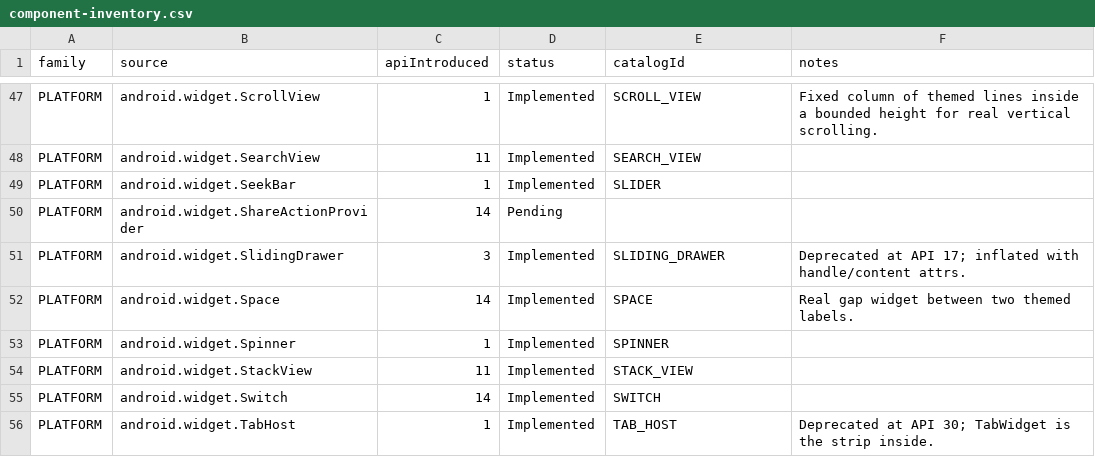
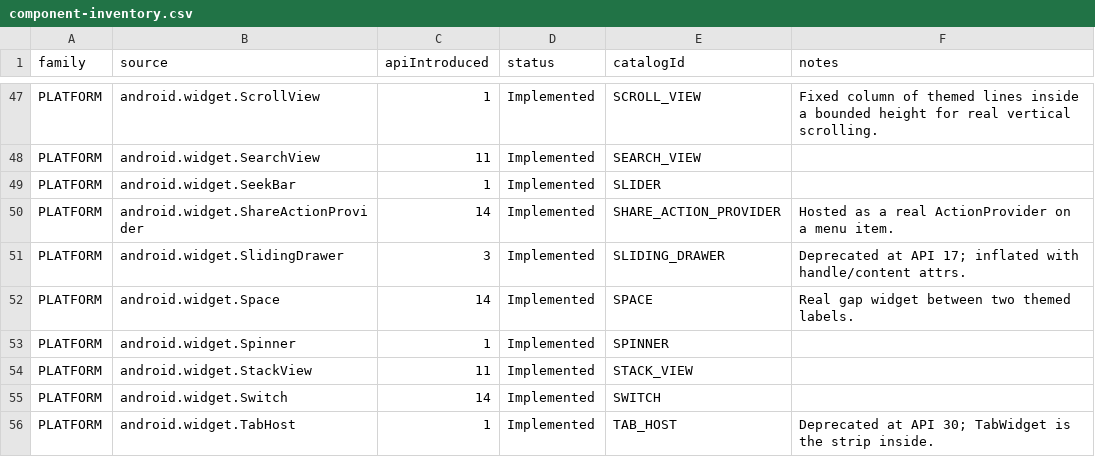
Before and after one commit to gaon12/Componentory, a CSV file: docs/component-inventory.csv, drawn as a sheet; only a part is shown, gaps mark what is left out.

Commit message:
Add the framework ShareActionProvider sample
SHARE_ACTION_PROVIDER (android.widget.ShareActionProvider, API 14) joins
the catalog as a genuine menu action provider. The sample hosts a real
ActionMenuView whose getMenu() lazily builds the platform's
ActionMenuPresenter, adds a localized Share item, and attaches a real
ShareActionProvider carrying a text/plain ACTION_SEND intent. Tapping
the item opens the provider's own share-target submenu; each target pick
runs the provider's setOnShareTargetSelectedListener, and that pick count
is the copied state.

The VideoView and MediaController entries also move to the MEDIA
category, which already existed but was missed when the media group
landed.

Checked with Spotless, lintDebug, the JVM suite (107 tests, including a
new availability case and the value-copy sweep), and both debug APK
builds. A focused ShareProvidersTest instrumentation file verifies the
real ActionMenuView host, the provider-bearing MenuItem and its submenu
flag, share-count copying, recreation, disabled items and unsupported
Compose cells; it compiles but awaits an unlocked-device run.

```diff
--- a/docs/component-inventory.csv
+++ b/docs/component-inventory.csv
@@ -49,3 +49,3 @@ family,source,apiIntroduced,status,catalogId,notes
 "PLATFORM","android.widget.SeekBar","1","Implemented","SLIDER",""
-"PLATFORM","android.widget.ShareActionProvider","14","Pending","",""
+"PLATFORM","android.widget.ShareActionProvider","14","Implemented","SHARE_ACTION_PROVIDER","Hosted as a real ActionProvider on a menu item."
 "PLATFORM","android.widget.SlidingDrawer","3","Implemented","SLIDING_DRAWER","Deprecated at API 17; inflated with handle/content attrs."
```
Also changed, not shown: 16 other files.
